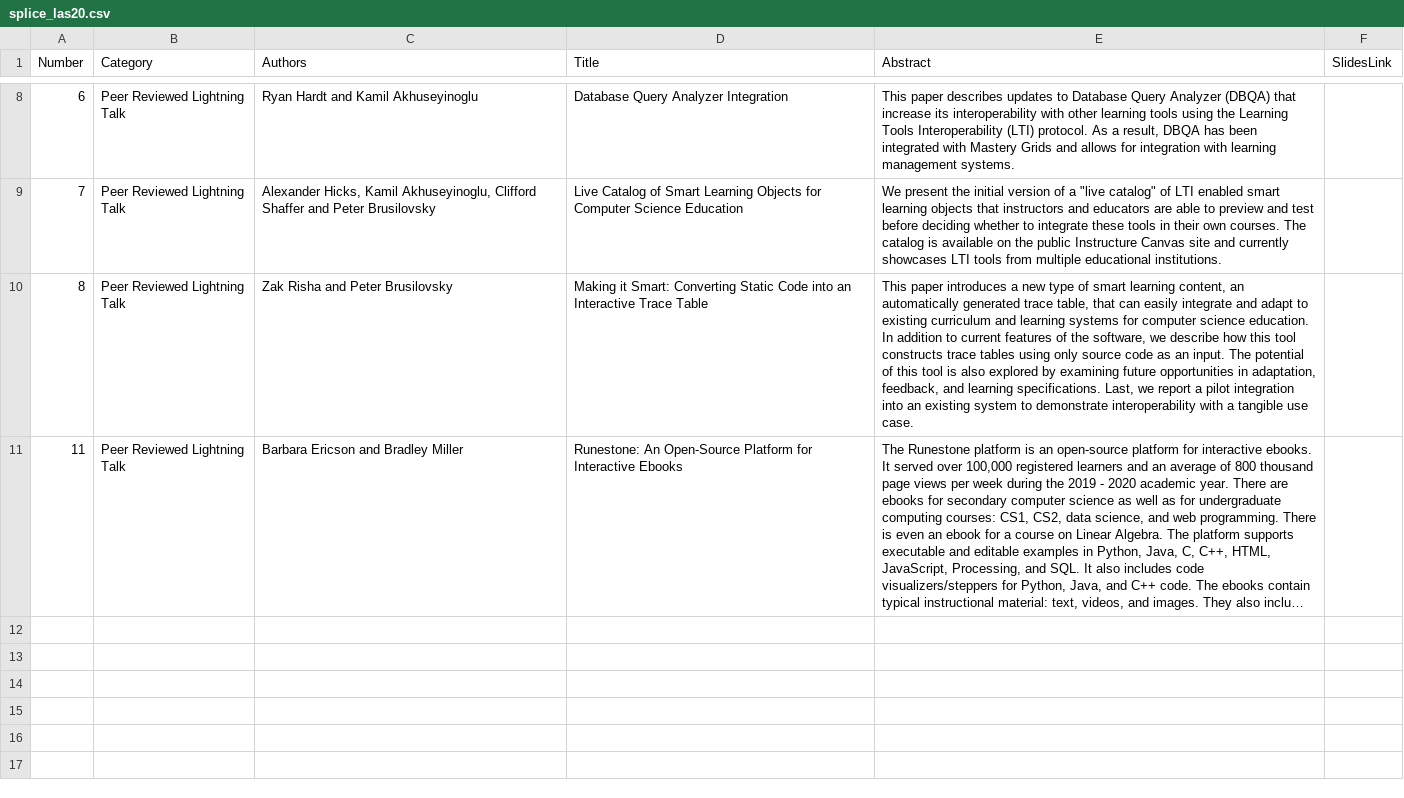
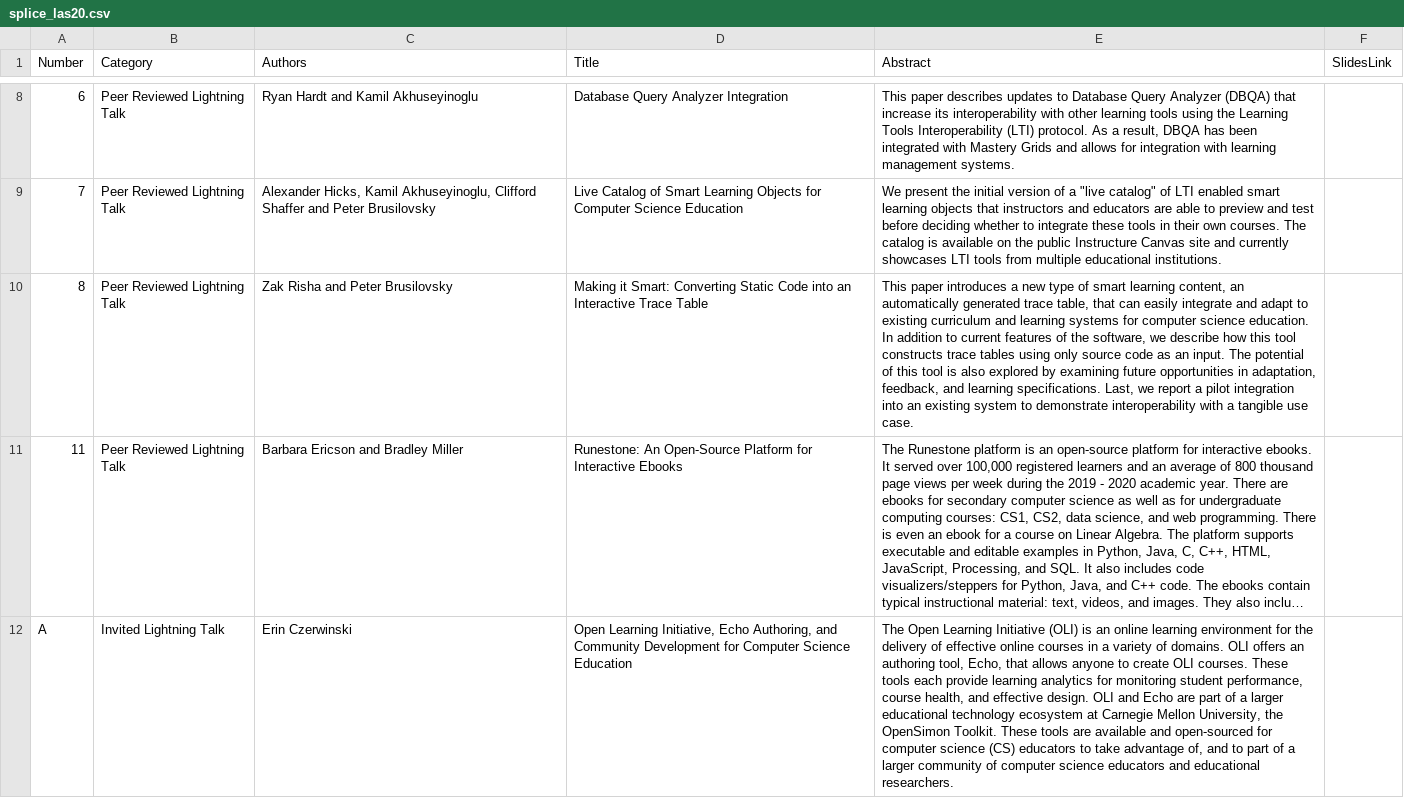
Before and after one commit to CSSPLICE/CSSPLICE.github.io, a CSV file: LAS20/splice_las20.csv, drawn as a sheet; only a part is shown, gaps mark what is left out; long unchanged cells end in …; the diff names each change by its address in the sheet, - before the commit and + after, or states it on an @@ line.

Commit message:
Invited talk and workshop program added

```diff
--- a/LAS20/splice_las20.csv
+++ b/LAS20/splice_las20.csv
+row 12: A | Invited Lightning Talk | Erin Czerwinski | Open Learning Initiative, Echo Authoring, and Community Development for Computer Science Education | The Open Learning Initiative (OLI) is an online learning environment for the delivery of effective online courses in a variety of domains. OLI offers an authoring tool, Echo, that allows anyone to create OLI courses. These tools each provide learning analytics for monitoring student performance, course health, and effective design. OLI and Echo are part of a larger educational technology ecosystem at Carnegie Mellon University, the OpenSimon Toolkit. These tools are available and open-sourced for computer science (CS) educators to take advantage of, and to part of a larger community of computer science educators and educational researchers.
```
Also changed, not shown: 4 other files.
